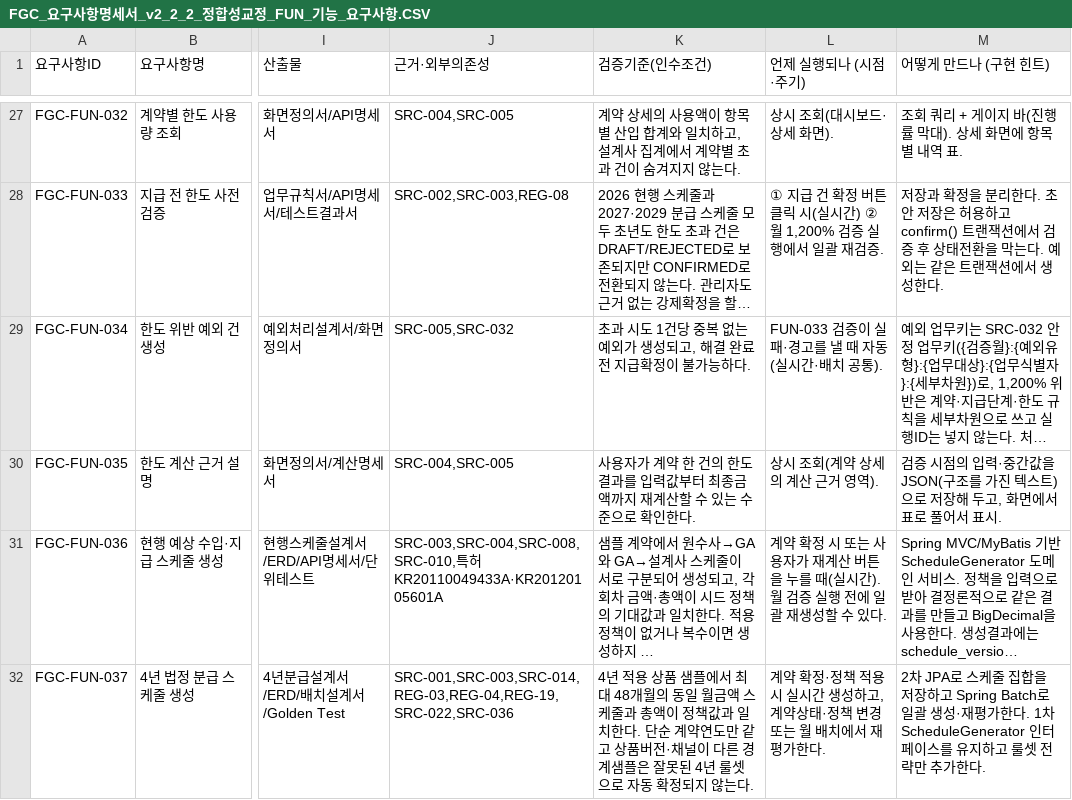
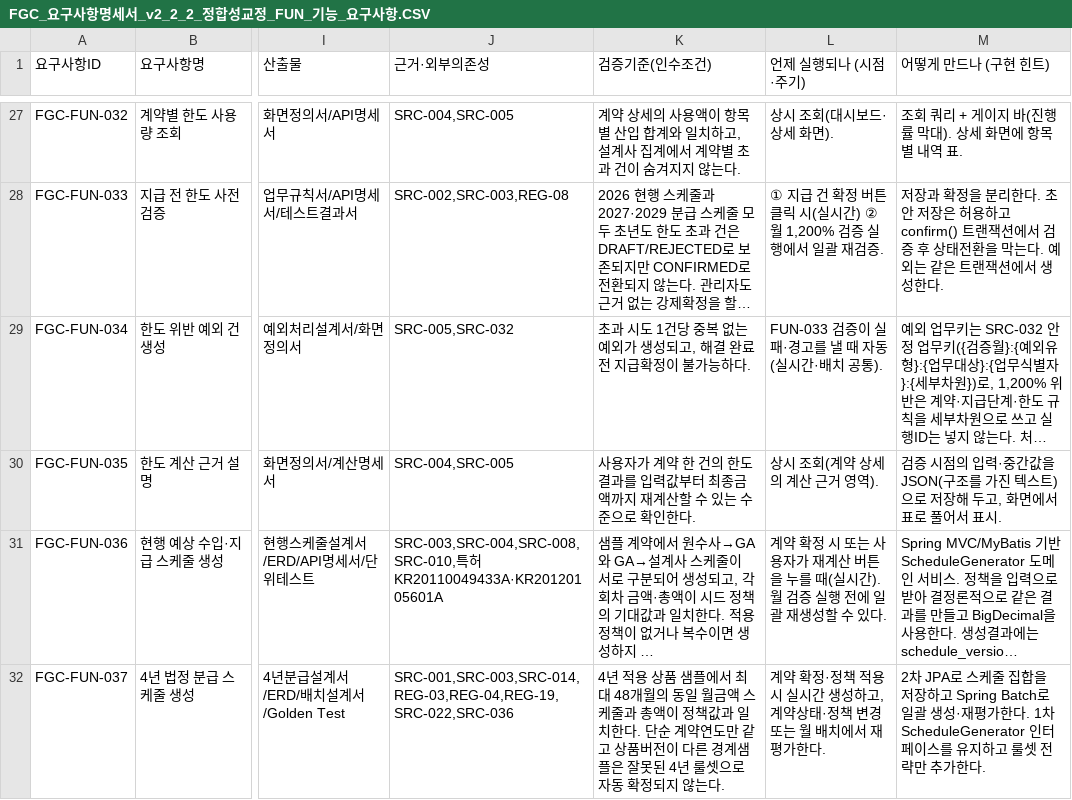
Before and after one commit to feegachu/fgc, a CSV file: docs/FGC_요구사항명세서_v2_2_2_정합성교정_FUN_기능_요구사항.CSV, drawn as a sheet; only a part is shown, gaps mark what is left out; long unchanged cells end in …; the diff covers the shown part only; the diff names each change by its address in the sheet, - before the commit and + after, or states it on an @@ line.

```diff
--- a/docs/FGC_요구사항명세서_v2_2_2_정합성교정_FUN_기능_요구사항.CSV
+++ b/docs/FGC_요구사항명세서_v2_2_2_정합성교정_FUN_기능_요구사항.CSV
-K32 (검증기준(인수조건)): …상품버전·채널이 다른…
+K32 (검증기준(인수조건)): …상품버전이 다른…
```
Also changed, not shown: 8 edited cells elsewhere in this file, 2 other files.
